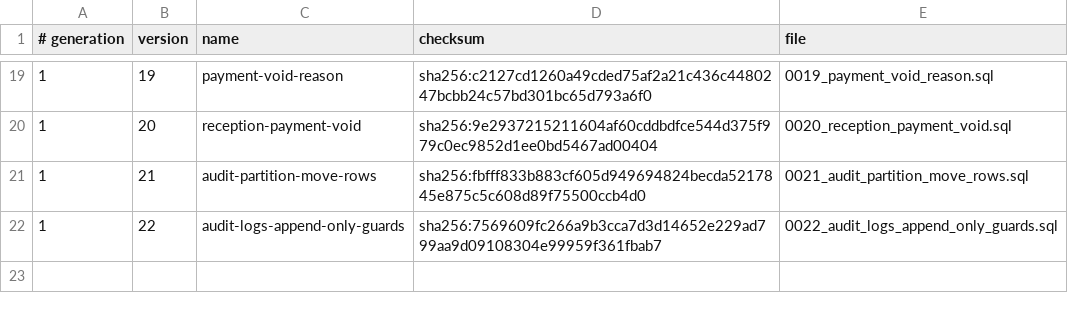
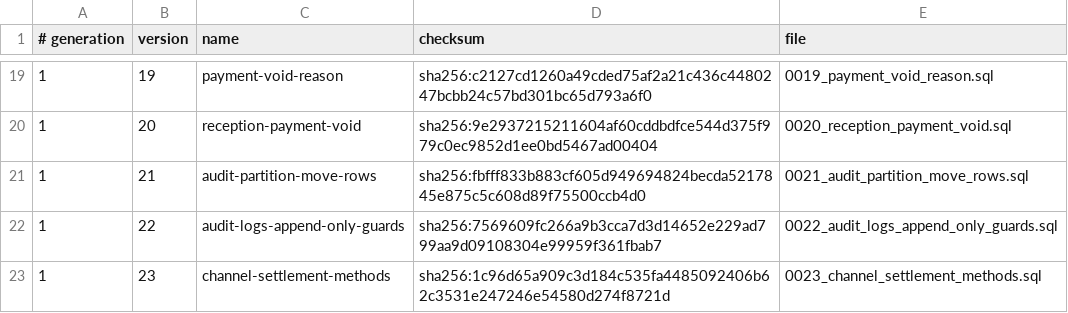
Before and after one commit to siewong007/hotel-app, a TSV file: hotel-app-be/database/postgres/patches/manifest.tsv, drawn as a sheet; only a part is shown, gaps mark what is left out; the diff names each change by its address in the sheet, - before the commit and + after, or states it on an @@ line.

Commit message:
feat(payments): lock online bookings to their channel's settlement method
Online bookings are settled online. The room charge (payment_type booking)
of a booking whose source is online/website, or whose channel type is
ota/website, can only be recorded with the channel's settlement method:
Booking.com, Agoda.com, Traveloka, Expedia.com, and Bank Transfer or PayPal
for Direct Website. Matching ignores case, punctuation and a trailing ".com",
so legacy spellings like Booking.Com, Traveloka.Com, bank_transfer and Paypal
still match. There is no admin override.

- Patch 0023 (channel-settlement-methods) adds
  booking_channels.settlement_payment_methods text[] and seeds it, matched by
  name or code, for Direct Website, Booking.com, Agoda, Traveloka and
  Expedia. Baseline, seed, manifest, deploy payloads and the desktop mirror
  are updated to match. Existing payments are not touched.
- payments::settlement_lock is the one rule. It runs on record-payment,
  create-payment, check-in payments, guest bank-transfer and PayPal claims,
  and update-payment (a locked room payment can't be changed to another
  method). An online booking with no channel is refused with a clear
  message. The automatic check-in posting uses the channel's method rather
  than the booking's desk method (e.g. "Cash").
- The cash security deposit and service/damage extras stay open to any
  method. On a locked booking, a deposit refund must use the deposit's
  original method. A void only marks the row; there is no room-charge
  refund into another method.
- Booking detail returns booking_channel_settlement_methods, and the
  booking-channel API returns settlement_payment_methods.
- UI: a shared RoomPaymentMethodSelect in the payment dialog, the
  check-in payment tab and the reserved check-in dialog (also used by the
  bookings and room-management check-in flows). It presets the method,
  locks it, and shows a 'Settled via {platform}' chip. Website bookings
  get Bank Transfer and PayPal only, and missing or unconfigured channels
  show an alert. The deposit refund method is preset to the original
  method and locked on online bookings. i18n en, ms, zh, zh-TW. Help
  articles (check-in, refund a deposit) are updated in all four locales.
- Tests: backend unit tests and tests/settlement_lock.rs (OTA, website,
  missing channel, re-tendering a pending payment, deposit refund, check-in
  auto-post). Frontend tests for settlementLock, RoomPaymentMethodSelect
  and the DepositSection lock.

```diff
--- a/hotel-app-be/database/postgres/patches/manifest.tsv
+++ b/hotel-app-be/database/postgres/patches/manifest.tsv
+row 23: 1 | 23 | channel-settlement-methods | sha256:1c96d65a909c3d184c535fa4485092406b62c3531e247246e54580d274f8721d | 0023_channel_settlement_methods.sql
```
Also changed, not shown: hotel-desktop/src-tauri/database/postgres/patches/manifest.tsv, 46 other files.
